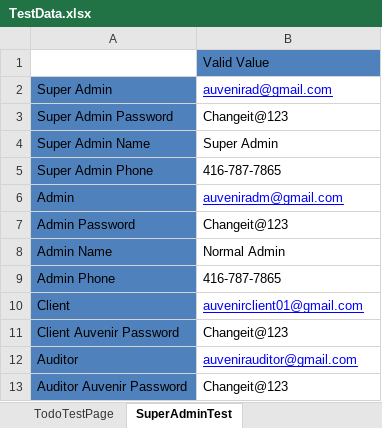
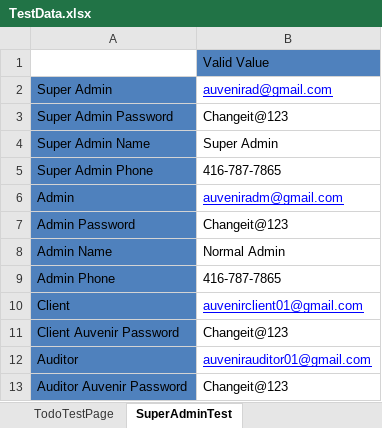
Before and after one commit to duongnguyendr/DataDriven, an Excel workbook: TestData.xlsx, sheet SuperAdminTest, drawn as a sheet; values as stored, in another font and other column widths than the file's, no borders; the diff names each change by its address in the sheet, - before the commit and + after, or states it on an @@ line.

Commit message:
Update test case verifyNotificationAuditorInviteClient (), Refactor test case in SuperAdminTest, Refactor Data Provider

```diff
--- a/TestData.xlsx (sheet SuperAdminTest)
+++ b/TestData.xlsx (sheet SuperAdminTest)
-B12: auvenirauditor@gmail.com
+B12: auvenirauditor01@gmail.com
```
Also changed, not shown: sheet EmailTemplateData, sheet LoginData, other sheet tabs, 9 other files.
